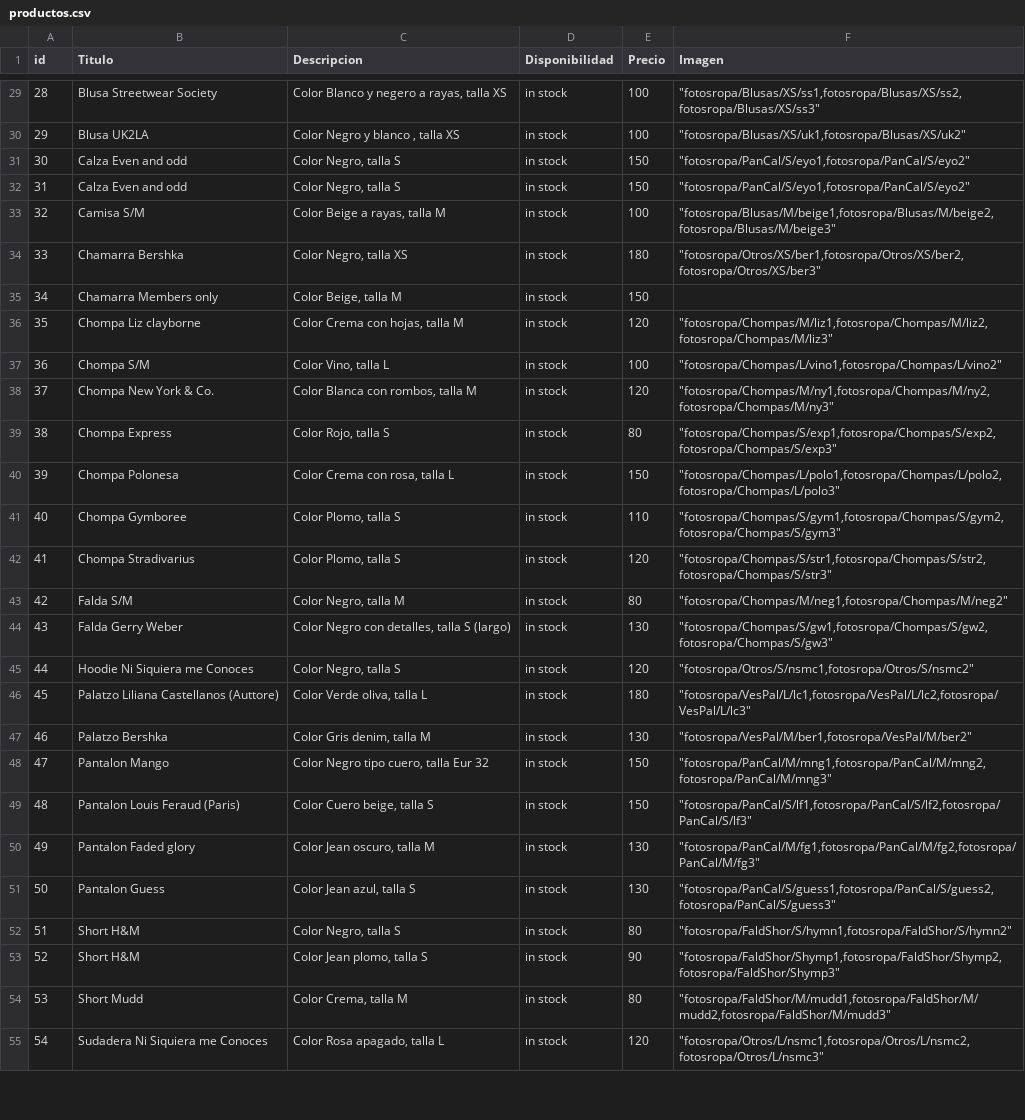
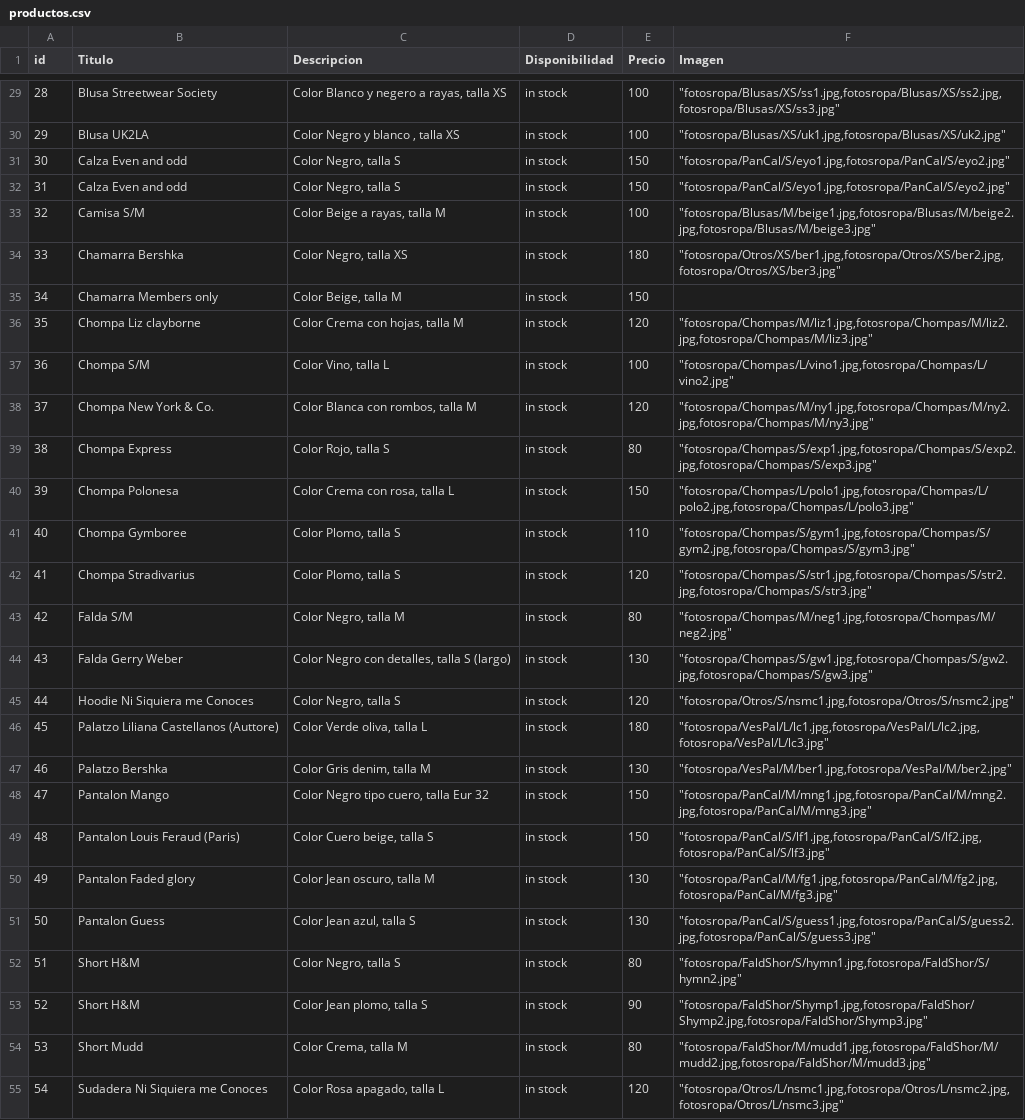
Before and after one commit to gabrielgvar8/catalogo, a CSV file: productos.csv, drawn as a sheet; only a part is shown, gaps mark what is left out; the diff covers the shown part only; the diff names each change by its address in the sheet, - before the commit and + after, or states it on an @@ line.

```diff
--- a/productos.csv
+++ b/productos.csv
-F29 (Imagen): "fotosropa/Blusas/XS/ss1,fotosropa/Blusas/XS/ss2,fotosropa/Blusas/XS/ss3"
+F29 (Imagen): "fotosropa/Blusas/XS/ss1.jpg,fotosropa/Blusas/XS/ss2.jpg,fotosropa/Blusas/XS/ss3.jpg"
-F30 (Imagen): "fotosropa/Blusas/XS/uk1,fotosropa/Blusas/XS/uk2"
+F30 (Imagen): "fotosropa/Blusas/XS/uk1.jpg,fotosropa/Blusas/XS/uk2.jpg"
-F31:F32 (Imagen): "fotosropa/PanCal/S/eyo1,fotosropa/PanCal/S/eyo2"
+F31:F32 (Imagen): "fotosropa/PanCal/S/eyo1.jpg,fotosropa/PanCal/S/eyo2.jpg"
-F33 (Imagen): "fotosropa/Blusas/M/beige1,fotosropa/Blusas/M/beige2,fotosropa/Blusas/M/beige3"
+F33 (Imagen): "fotosropa/Blusas/M/beige1.jpg,fotosropa/Blusas/M/beige2.jpg,fotosropa/Blusas/M/beige3.jpg"
-F34 (Imagen): "fotosropa/Otros/XS/ber1,fotosropa/Otros/XS/ber2,fotosropa/Otros/XS/ber3"
+F34 (Imagen): "fotosropa/Otros/XS/ber1.jpg,fotosropa/Otros/XS/ber2.jpg,fotosropa/Otros/XS/ber3.jpg"
-F36 (Imagen): "fotosropa/Chompas/M/liz1,fotosropa/Chompas/M/liz2,fotosropa/Chompas/M/liz3"
+F36 (Imagen): "fotosropa/Chompas/M/liz1.jpg,fotosropa/Chompas/M/liz2.jpg,fotosropa/Chompas/M/liz3.jpg"
-F37 (Imagen): "fotosropa/Chompas/L/vino1,fotosropa/Chompas/L/vino2"
+F37 (Imagen): "fotosropa/Chompas/L/vino1.jpg,fotosropa/Chompas/L/vino2.jpg"
-F38 (Imagen): "fotosropa/Chompas/M/ny1,fotosropa/Chompas/M/ny2,fotosropa/Chompas/M/ny3"
+F38 (Imagen): "fotosropa/Chompas/M/ny1.jpg,fotosropa/Chompas/M/ny2.jpg,fotosropa/Chompas/M/ny3.jpg"
-F39 (Imagen): "fotosropa/Chompas/S/exp1,fotosropa/Chompas/S/exp2,fotosropa/Chompas/S/exp3"
+F39 (Imagen): "fotosropa/Chompas/S/exp1.jpg,fotosropa/Chompas/S/exp2.jpg,fotosropa/Chompas/S/exp3.jpg"
-F40 (Imagen): "fotosropa/Chompas/L/polo1,fotosropa/Chompas/L/polo2,fotosropa/Chompas/L/polo3"
+F40 (Imagen): "fotosropa/Chompas/L/polo1.jpg,fotosropa/Chompas/L/polo2.jpg,fotosropa/Chompas/L/polo3.jpg"
-F41 (Imagen): "fotosropa/Chompas/S/gym1,fotosropa/Chompas/S/gym2,fotosropa/Chompas/S/gym3"
+F41 (Imagen): "fotosropa/Chompas/S/gym1.jpg,fotosropa/Chompas/S/gym2.jpg,fotosropa/Chompas/S/gym3.jpg"
-F42 (Imagen): "fotosropa/Chompas/S/str1,fotosropa/Chompas/S/str2,fotosropa/Chompas/S/str3"
+F42 (Imagen): "fotosropa/Chompas/S/str1.jpg,fotosropa/Chompas/S/str2.jpg,fotosropa/Chompas/S/str3.jpg"
-F43 (Imagen): "fotosropa/Chompas/M/neg1,fotosropa/Chompas/M/neg2"
+F43 (Imagen): "fotosropa/Chompas/M/neg1.jpg,fotosropa/Chompas/M/neg2.jpg"
-F44 (Imagen): "fotosropa/Chompas/S/gw1,fotosropa/Chompas/S/gw2,fotosropa/Chompas/S/gw3"
+F44 (Imagen): "fotosropa/Chompas/S/gw1.jpg,fotosropa/Chompas/S/gw2.jpg,fotosropa/Chompas/S/gw3.jpg"
-F45 (Imagen): "fotosropa/Otros/S/nsmc1,fotosropa/Otros/S/nsmc2"
+F45 (Imagen): "fotosropa/Otros/S/nsmc1.jpg,fotosropa/Otros/S/nsmc2.jpg"
-F46 (Imagen): "fotosropa/VesPal/L/lc1,fotosropa/VesPal/L/lc2,fotosropa/VesPal/L/lc3"
+F46 (Imagen): "fotosropa/VesPal/L/lc1.jpg,fotosropa/VesPal/L/lc2.jpg,fotosropa/VesPal/L/lc3.jpg"
-F47 (Imagen): "fotosropa/VesPal/M/ber1,fotosropa/VesPal/M/ber2"
+F47 (Imagen): "fotosropa/VesPal/M/ber1.jpg,fotosropa/VesPal/M/ber2.jpg"
-F48 (Imagen): "fotosropa/PanCal/M/mng1,fotosropa/PanCal/M/mng2,fotosropa/PanCal/M/mng3"
+F48 (Imagen): "fotosropa/PanCal/M/mng1.jpg,fotosropa/PanCal/M/mng2.jpg,fotosropa/PanCal/M/mng3.jpg"
-F49 (Imagen): "fotosropa/PanCal/S/lf1,fotosropa/PanCal/S/lf2,fotosropa/PanCal/S/lf3"
+F49 (Imagen): "fotosropa/PanCal/S/lf1.jpg,fotosropa/PanCal/S/lf2.jpg,fotosropa/PanCal/S/lf3.jpg"
-F50 (Imagen): "fotosropa/PanCal/M/fg1,fotosropa/PanCal/M/fg2,fotosropa/PanCal/M/fg3"
+F50 (Imagen): "fotosropa/PanCal/M/fg1.jpg,fotosropa/PanCal/M/fg2.jpg,fotosropa/PanCal/M/fg3.jpg"
-F51 (Imagen): "fotosropa/PanCal/S/guess1,fotosropa/PanCal/S/guess2,fotosropa/PanCal/S/guess3"
+F51 (Imagen): "fotosropa/PanCal/S/guess1.jpg,fotosropa/PanCal/S/guess2.jpg,fotosropa/PanCal/S/guess3.jpg"
-F52 (Imagen): "fotosropa/FaldShor/S/hymn1,fotosropa/FaldShor/S/hymn2"
+F52 (Imagen): "fotosropa/FaldShor/S/hymn1.jpg,fotosropa/FaldShor/S/hymn2.jpg"
-F53 (Imagen): "fotosropa/FaldShor/Shymp1,fotosropa/FaldShor/Shymp2,fotosropa/FaldShor/Shymp3"
+F53 (Imagen): "fotosropa/FaldShor/Shymp1.jpg,fotosropa/FaldShor/Shymp2.jpg,fotosropa/FaldShor/Shymp3.jpg"
-F54 (Imagen): "fotosropa/FaldShor/M/mudd1,fotosropa/FaldShor/M/mudd2,fotosropa/FaldShor/M/mudd3"
+F54 (Imagen): "fotosropa/FaldShor/M/mudd1.jpg,fotosropa/FaldShor/M/mudd2.jpg,fotosropa/FaldShor/M/mudd3.jpg"
-F55 (Imagen): "fotosropa/Otros/L/nsmc1,fotosropa/Otros/L/nsmc2,fotosropa/Otros/L/nsmc3"
+F55 (Imagen): "fotosropa/Otros/L/nsmc1.jpg,fotosropa/Otros/L/nsmc2.jpg,fotosropa/Otros/L/nsmc3.jpg"
```
Also changed, not shown: 41 edited cells elsewhere in this file, 1 other file.
